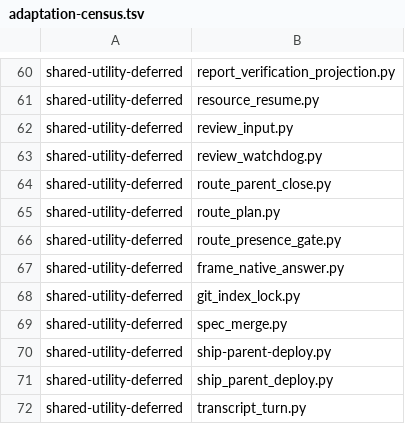
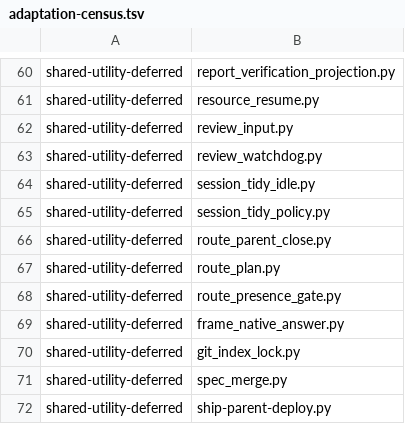
Before and after one commit to YouWanHee/hearting, a TSV file: tools/adaptation-census.tsv, drawn as a sheet; only a part is shown, gaps mark what is left out; the shorter side is filled out with more unchanged rows; the diff names each change by its address in the sheet, - before the commit and + after, or states it on an @@ line.

Commit message:
Implement safe idle session tidy and recovery

```diff
--- a/tools/adaptation-census.tsv
+++ b/tools/adaptation-census.tsv
+row 64: shared-utility-deferred | session_tidy_idle.py
+row 65: shared-utility-deferred | session_tidy_policy.py
```
Also changed, not shown: 42 other files.
